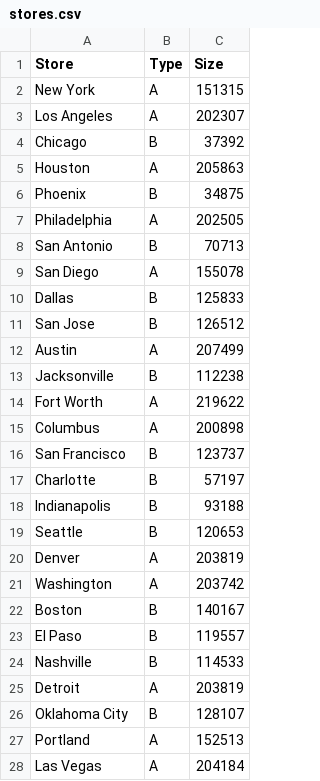
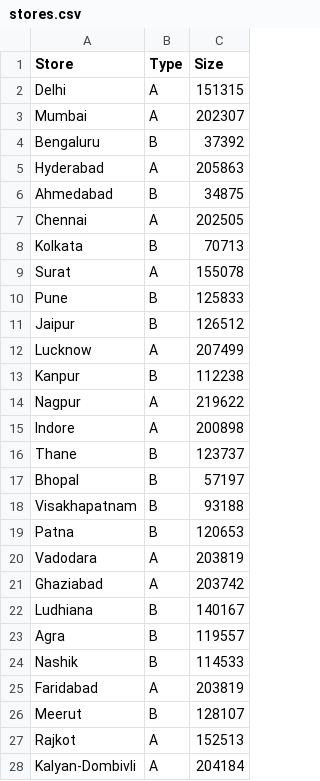
Before and after one commit to Asiyaarab/ForecastX, a CSV file: stores.csv, drawn as a sheet; only a part is shown; the diff covers the shown part only.

Commit message:
Add role-based login, Indian stores, INR currency, dept names, faster model, new charts, download buttons

```diff
--- a/stores.csv
+++ b/stores.csv
@@ -1,28 +1,28 @@
 Store,Type,Size
-New York,A,151315
-Los Angeles,A,202307
-Chicago,B,37392
-Houston,A,205863
-Phoenix,B,34875
-Philadelphia,A,202505
-San Antonio,B,70713
-San Diego,A,155078
-Dallas,B,125833
-San Jose,B,126512
-Austin,A,207499
-Jacksonville,B,112238
-Fort Worth,A,219622
-Columbus,A,200898
-San Francisco,B,123737
-Charlotte,B,57197
-Indianapolis,B,93188
-Seattle,B,120653
-Denver,A,203819
-Washington,A,203742
-Boston,B,140167
-El Paso,B,119557
-Nashville,B,114533
-Detroit,A,203819
-Oklahoma City,B,128107
-Portland,A,152513
-Las Vegas,A,204184
+Delhi,A,151315
+Mumbai,A,202307
+Bengaluru,B,37392
+Hyderabad,A,205863
+Ahmedabad,B,34875
+Chennai,A,202505
+Kolkata,B,70713
+Surat,A,155078
+Pune,B,125833
+Jaipur,B,126512
+Lucknow,A,207499
+Kanpur,B,112238
+Nagpur,A,219622
+Indore,A,200898
+Thane,B,123737
+Bhopal,B,57197
+Visakhapatnam,B,93188
+Patna,B,120653
+Vadodara,A,203819
+Ghaziabad,A,203742
+Ludhiana,B,140167
+Agra,B,119557
+Nashik,B,114533
+Faridabad,A,203819
+Meerut,B,128107
+Rajkot,A,152513
+Kalyan-Dombivli,A,204184
```
Also changed, not shown: 18 edited cells elsewhere in this file, 3 other files.
